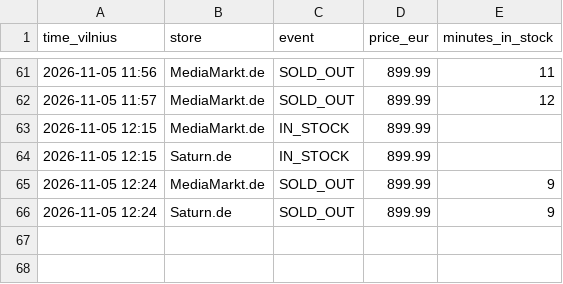
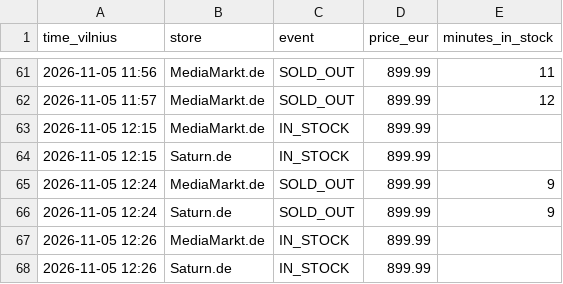
Before and after one commit to edvinasandr/ps5-checker, a CSV file: restocks.csv, drawn as a sheet; only a part is shown, gaps mark what is left out.

```diff
--- a/restocks.csv
+++ b/restocks.csv
@@ -66 +66,3 @@ time_vilnius,store,event,price_eur,minutes_in_stock
 2026-11-05 12:24,Saturn.de,SOLD_OUT,899.99,9
+2026-11-05 12:26,MediaMarkt.de,IN_STOCK,899.99,
+2026-11-05 12:26,Saturn.de,IN_STOCK,899.99,
```
